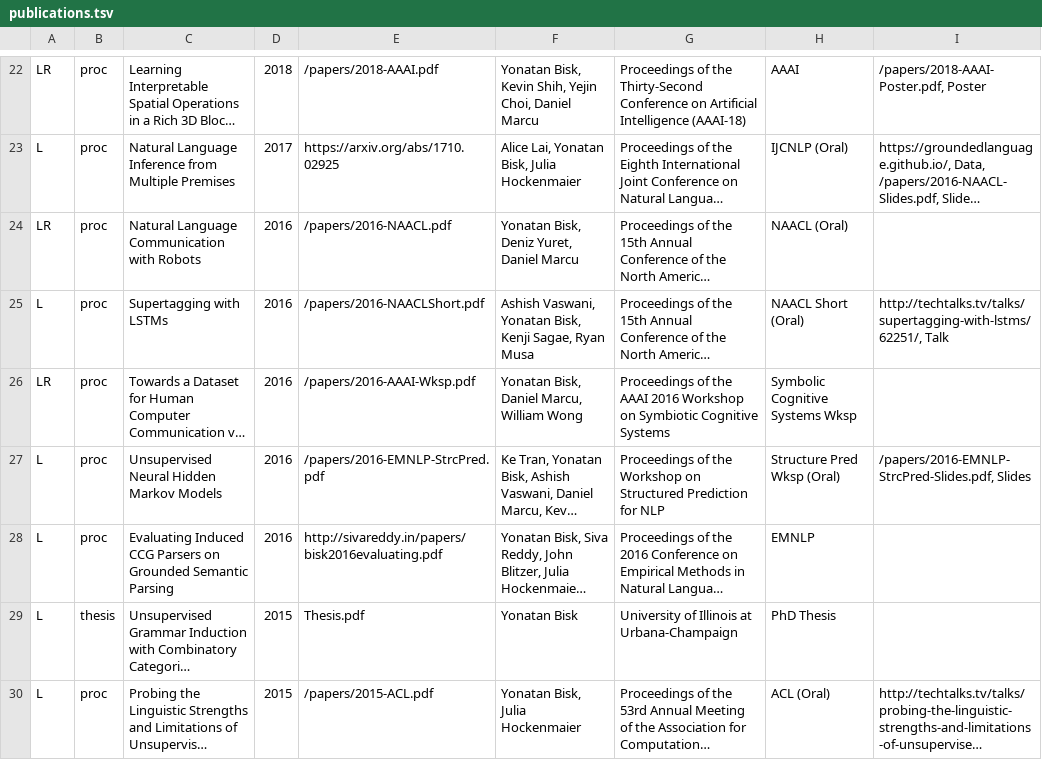
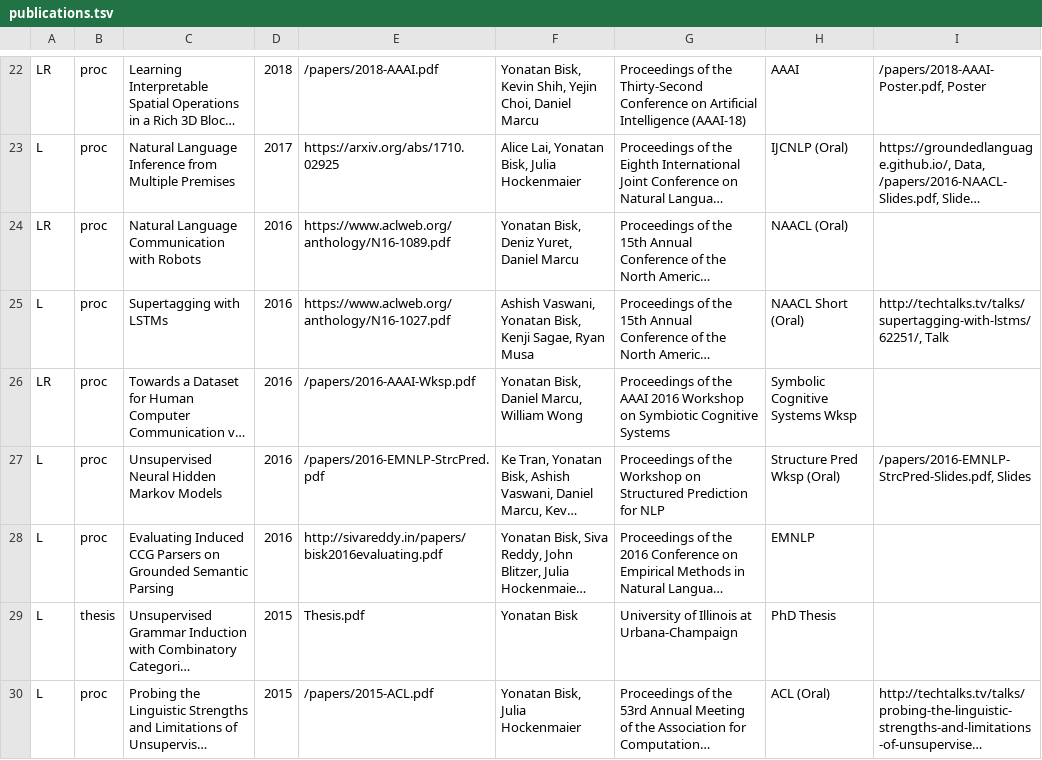
Before and after one commit to ybisk/ybisk.github.io, a TSV file: publications.tsv, drawn as a sheet; only a part is shown, gaps mark what is left out; long unchanged cells end in …; the diff names each change by its address in the sheet, - before the commit and + after, or states it on an @@ line.

Commit message:
anthology links

```diff
--- a/publications.tsv
+++ b/publications.tsv
-E24: /papers/2016-NAACL.pdf
+E24: https://www.aclweb.org/anthology/N16-1089.pdf
-E25: /papers/2016-NAACLShort.pdf
+E25: https://www.aclweb.org/anthology/N16-1027.pdf
```
Also changed, not shown: 1 other file.
